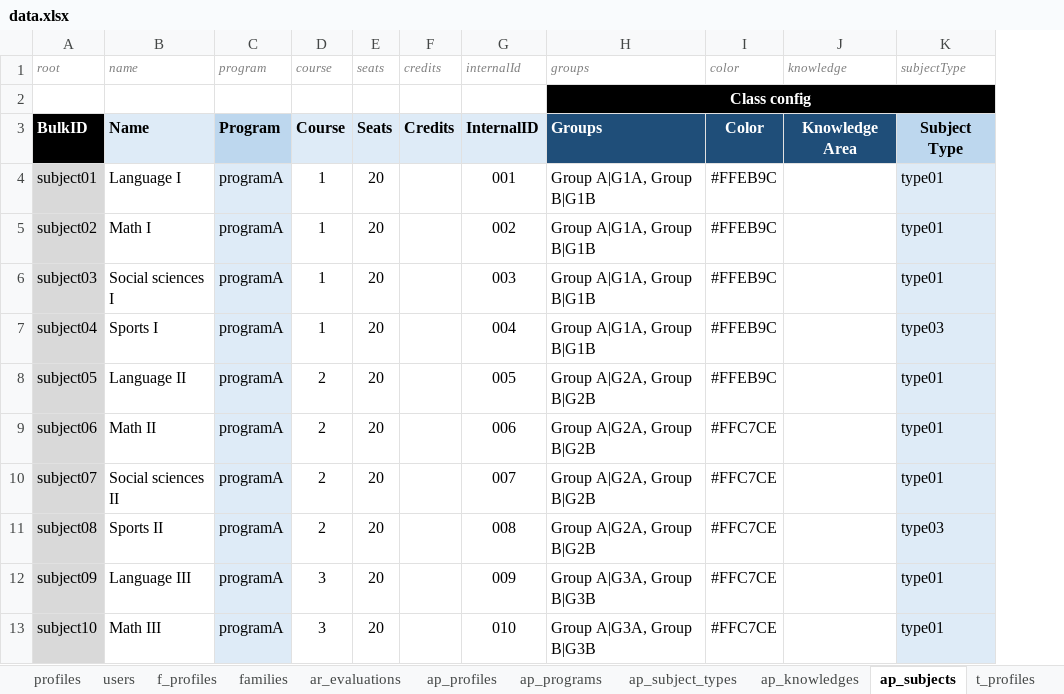
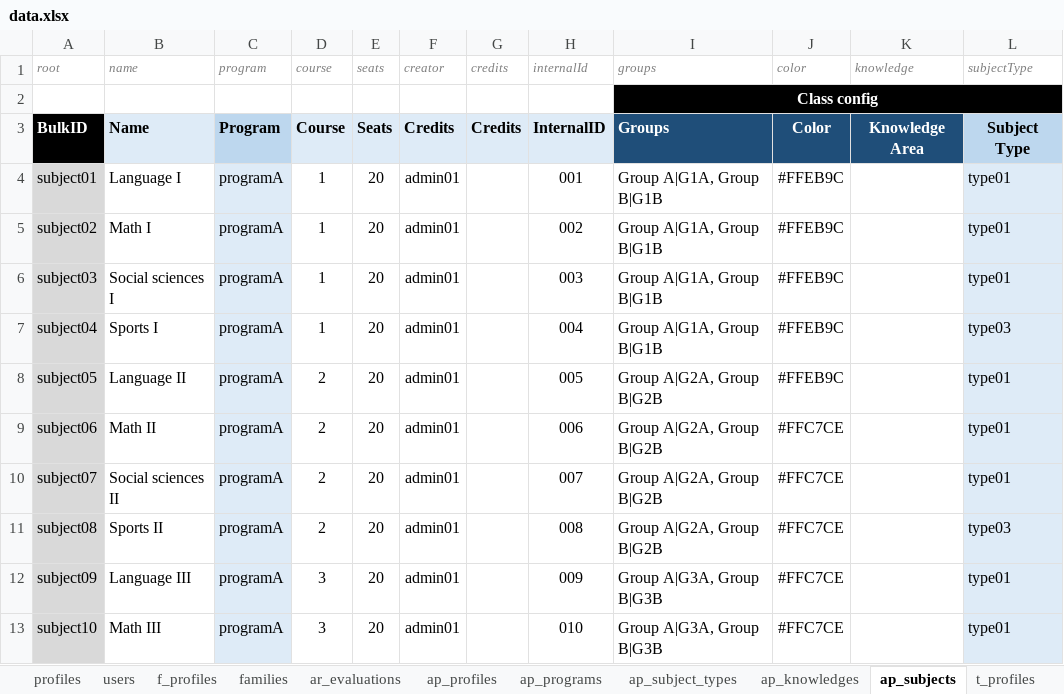
Before and after one commit to newestStar/lms-demo, an Excel workbook: packages/leemons-plugin-mvp-template/src/bulk/data.xlsx, sheet ap_subjects, drawn as a sheet; only a part is shown; values as stored, in another font and other column widths than the file's, no borders; the diff names each change by its address in the sheet, - before the commit and + after, or states it on an @@ line.

Commit message:
mvp template

```diff
--- a/packages/leemons-plugin-mvp-template/src/bulk/data.xlsx (sheet ap_subjects)
+++ b/packages/leemons-plugin-mvp-template/src/bulk/data.xlsx (sheet ap_subjects)
+column F (creator), rows 3-13: Credits | admin01 | admin01 | admin01 | admin01 | admin01 | admin01 | admin01 | admin01 | admin01 | admin01
```
Also changed, not shown: formulas that keep their value.
